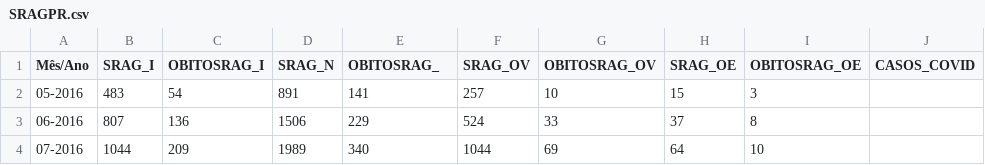
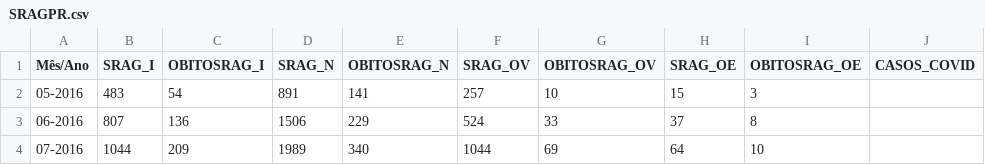
Before and after one commit to eduardocorrearaujo/Dados-SRAG-PR, a CSV file: SRAGPR.csv, drawn as a sheet; only a part is shown; the diff names each change by its address in the sheet, - before the commit and + after, or states it on an @@ line.

Commit message:
Add files via upload

```diff
--- a/SRAGPR.csv
+++ b/SRAGPR.csv
-E1: OBITOSRAG_
+E1: OBITOSRAG_N
```
